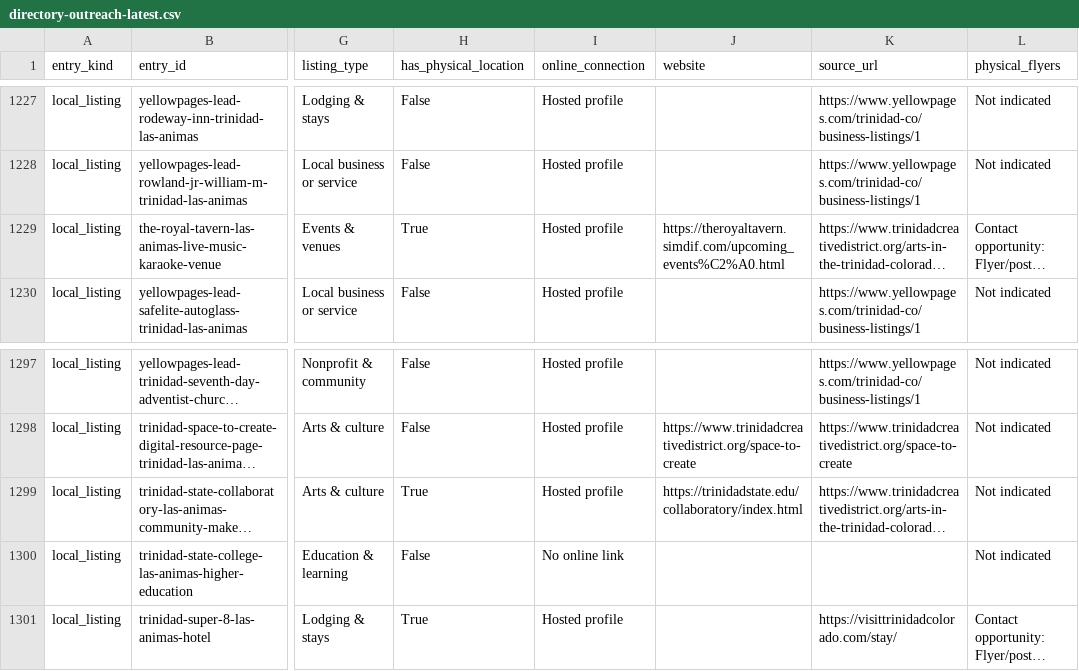
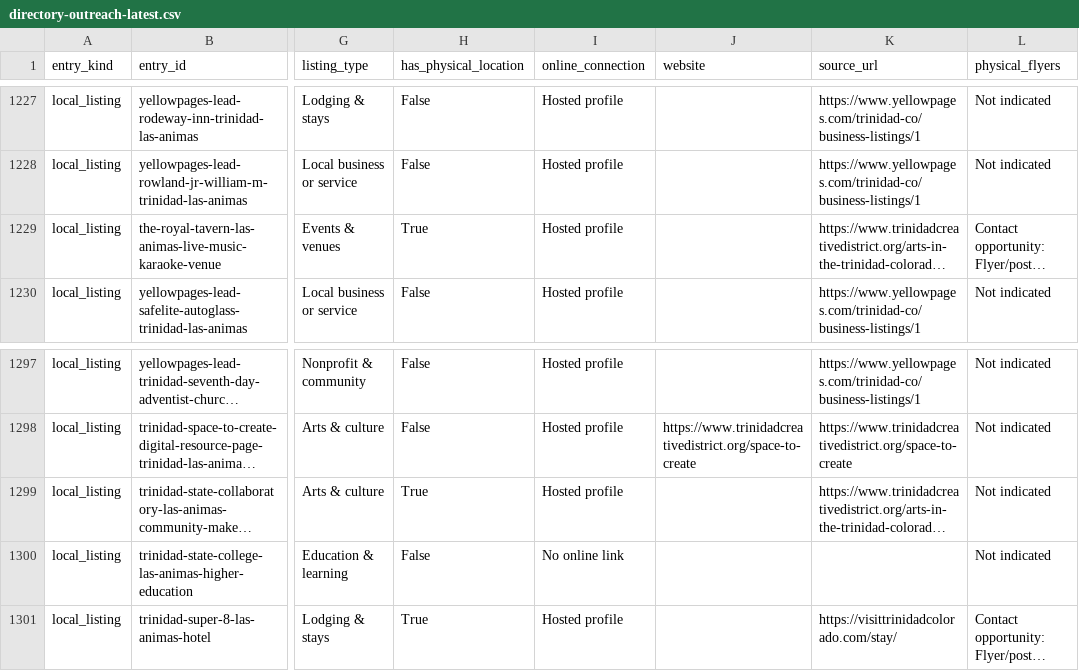
Before and after one commit to nikoibanez/Tri-County-Regional-Marketing-Guide-New-Mexico-Colorado, a CSV file: review/directory-outreach/directory-outreach-latest.csv, drawn as a sheet; only a part is shown, gaps mark what is left out; long unchanged cells end in …; the diff covers the shown part only; the diff names each change by its address in the sheet, - before the commit and + after, or states it on an @@ line.

```diff
--- a/review/directory-outreach/directory-outreach-latest.csv
+++ b/review/directory-outreach/directory-outreach-latest.csv
-J1229 (website): https://theroyaltavern.simdif.com/upcoming_events%C2%A0.html
+J1229 (website): (empty)
-J1299 (website): https://trinidadstate.edu/collaboratory/index.html
+J1299 (website): (empty)
```
Also changed, not shown: 9 edited cells elsewhere in this file, 12 other files.
